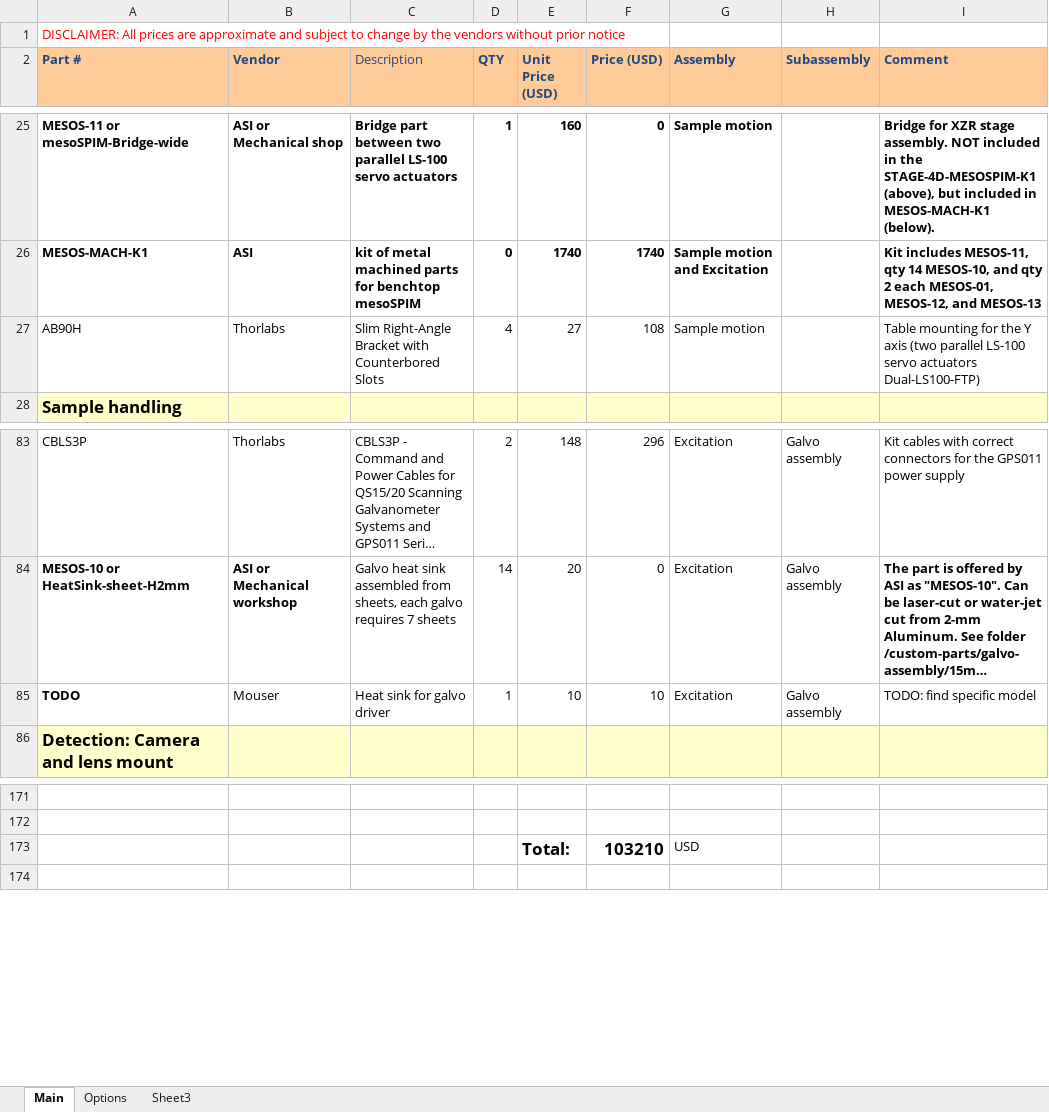
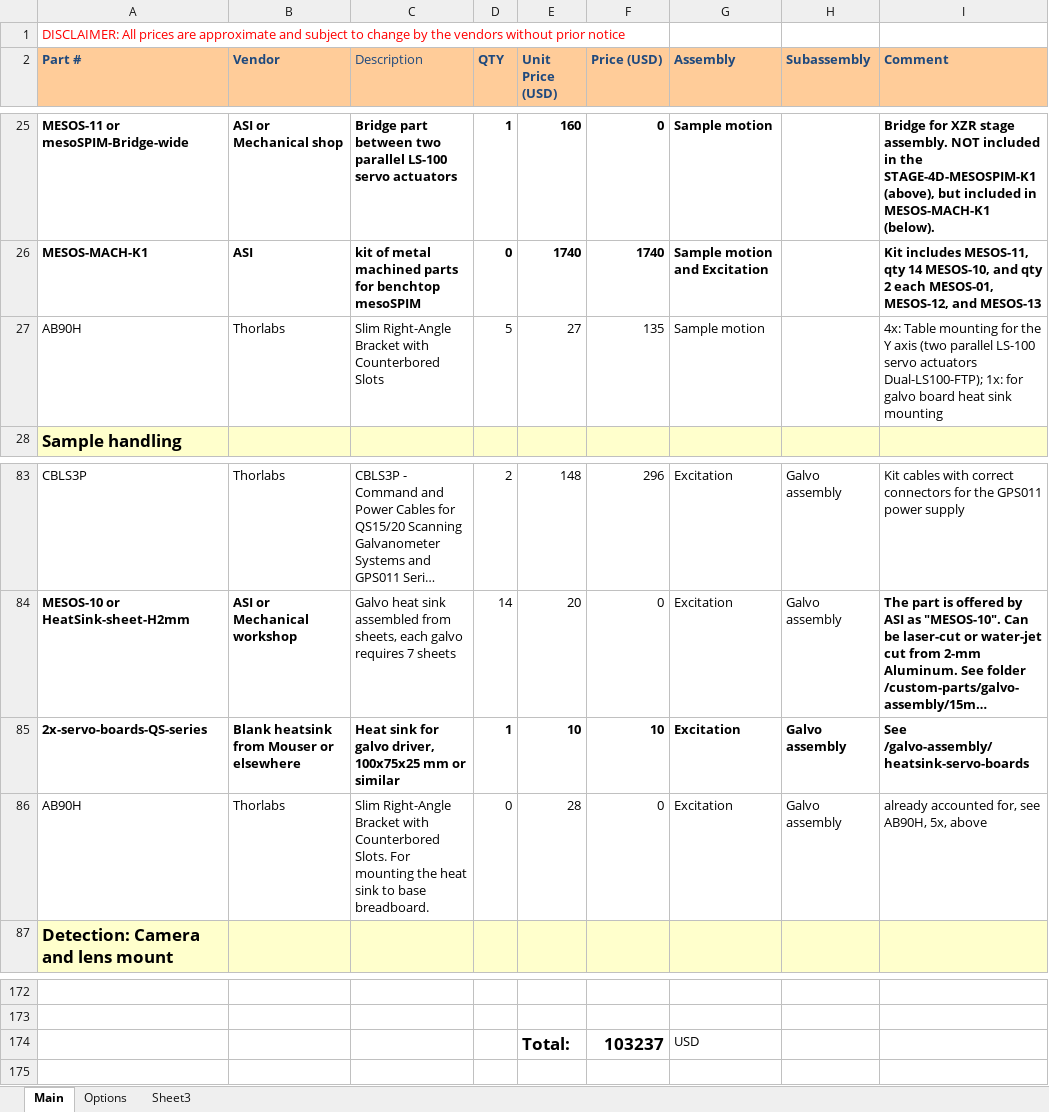
Before and after one commit to mesoSPIM/benchtop-hardware, an Excel workbook: Benchtop/parts-list/Benchtop-partslist-latest.xlsx, sheet Main, drawn as a sheet; only a part is shown, gaps mark what is left out; long unchanged cells end in …; values as stored, in another font and other column widths than the file's, no borders; addresses are those after the commit; the diff names each change by its address in the sheet, - before the commit and + after, or states it on an @@ line.

Commit message:
2x-servo-boards-QS-series

```diff
--- a/Benchtop/parts-list/Benchtop-partslist-latest.xlsx (sheet Main)
+++ b/Benchtop/parts-list/Benchtop-partslist-latest.xlsx (sheet Main)
-D27 (QTY): 4
+D27 (QTY): 5
-F27 (Price (USD)): 108
+F27 (Price (USD)): 135
-I27 (Comment): Table mounting for the Y axis (two parallel LS-100 servo actuators Dual-LS100-FTP)
+I27 (Comment): 4x: Table mounting for the Y axis (two parallel LS-100 servo actuators Dual-LS100-FTP); 1x: for galvo board heat sink mounting
-A85 (Part #): TODO
+A85 (Part #): 2x-servo-boards-QS-series
-B85 (Vendor): Mouser
+B85 (Vendor): Blank heatsink from Mouser or elsewhere
-B85:I85 bold: off
+B85:I85 bold: on
-C85 (Description): Heat sink for galvo driver
+C85 (Description): Heat sink for galvo driver, 100x75x25 mm or similar
-I85 (Comment): TODO: find specific model
+I85 (Comment): See /galvo-assembly/heatsink-servo-boards
+row 86: AB90H | Thorlabs | Slim Right-Angle Bracket with Counterbored Slots. For mounting the heat sink to base breadboard. | 0 | 28 | 0 | Excitation | Galvo assembly | already accounted for, see AB90H, 5x, above
-F174 (Price (USD)): 103210
+F174 (Price (USD)): 103237
```
Also changed, not shown: formulas that keep their value.
